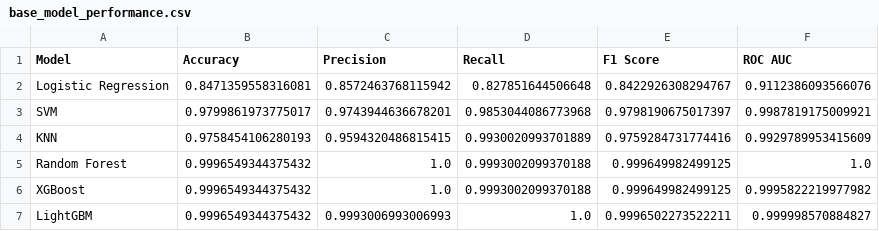
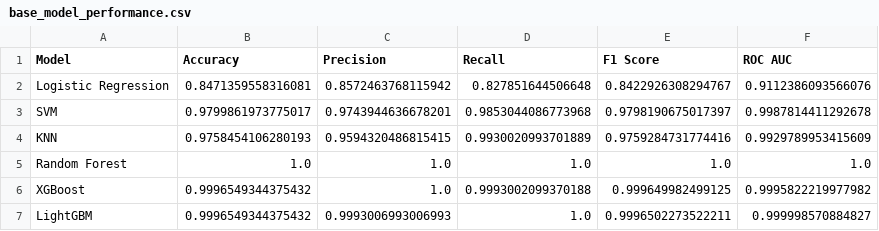
Before and after one commit to mdjubaer12/ML-Based-Decision-Support-for-Rice-Cultivation-Suitability-in-Bangladesh, a CSV file: base_model_performance.csv, drawn as a sheet.

```diff
--- a/base_model_performance.csv
+++ b/base_model_performance.csv
@@ -2,5 +2,5 @@ Model,Accuracy,Precision,Recall,F1 Score,ROC AUC
 Logistic Regression,0.8471359558316081,0.8572463768115942,0.827851644506648,0.8422926308294767,0.9112386093566076
-SVM,0.9799861973775017,0.9743944636678201,0.9853044086773968,0.9798190675017397,0.9987819175009921
+SVM,0.9799861973775017,0.9743944636678201,0.9853044086773968,0.9798190675017397,0.9987814411292678
 KNN,0.9758454106280193,0.9594320486815415,0.9930020993701889,0.9759284731774416,0.9929789953415609
-Random Forest,0.9996549344375432,1.0,0.9993002099370188,0.999649982499125,1.0
+Random Forest,1.0,1.0,1.0,1.0,1.0
 XGBoost,0.9996549344375432,1.0,0.9993002099370188,0.999649982499125,0.9995822219977982
```
Also changed, not shown: 13 other files.
